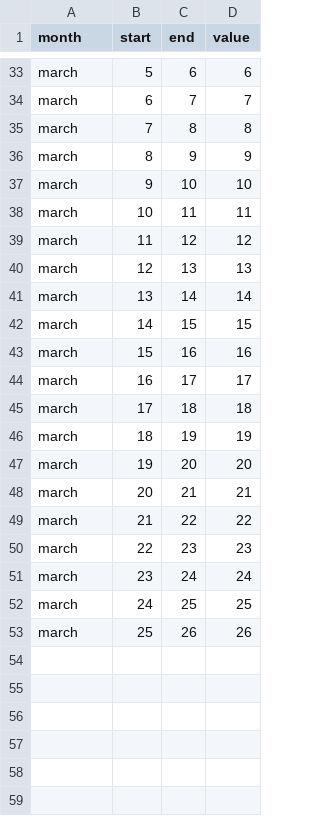
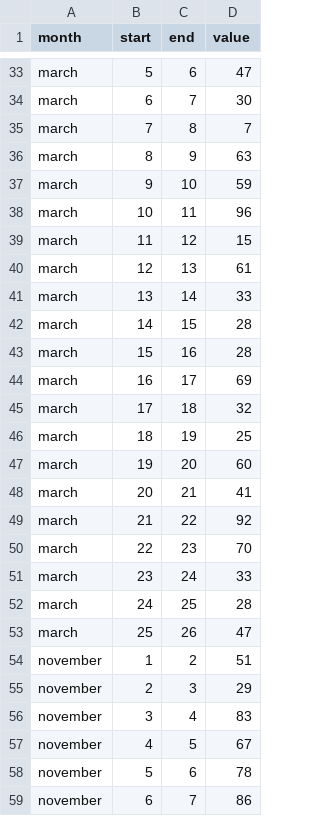
Before and after one commit to Jdgronewold/Circos_project, a CSV file: test_data/test_heatmap.csv, drawn as a sheet; only a part is shown, gaps mark what is left out; the diff covers the shown part only; the diff names each change by its address in the sheet, - before the commit and + after, or states it on an @@ line.

```diff
--- a/test_data/test_heatmap.csv
+++ b/test_data/test_heatmap.csv
-D33 (value): 6
+D33 (value): 47
-D34 (value): 7
+D34 (value): 30
-D35 (value): 8
+D35 (value): 7
-D36 (value): 9
+D36 (value): 63
-D37 (value): 10
+D37 (value): 59
-D38 (value): 11
+D38 (value): 96
-D39 (value): 12
+D39 (value): 15
-D40 (value): 13
+D40 (value): 61
-D41 (value): 14
+D41 (value): 33
-D42 (value): 15
+D42 (value): 28
-D43 (value): 16
+D43 (value): 28
-D44 (value): 17
+D44 (value): 69
-D45 (value): 18
+D45 (value): 32
-D46 (value): 19
+D46 (value): 25
-D47 (value): 20
+D47 (value): 60
-D48 (value): 21
+D48 (value): 41
-D49 (value): 22
+D49 (value): 92
-D50 (value): 23
+D50 (value): 70
-D51 (value): 24
+D51 (value): 33
-D52 (value): 25
+D52 (value): 28
-D53 (value): 26
+D53 (value): 47
+row 54: november | 1 | 2 | 51
+row 55: november | 2 | 3 | 29
+row 56: november | 3 | 4 | 83
+row 57: november | 4 | 5 | 67
+row 58: november | 5 | 6 | 78
+row 59: november | 6 | 7 | 86
```
Also changed, not shown: 15 added rows and 22 edited cells elsewhere in this file, 23 other files.
